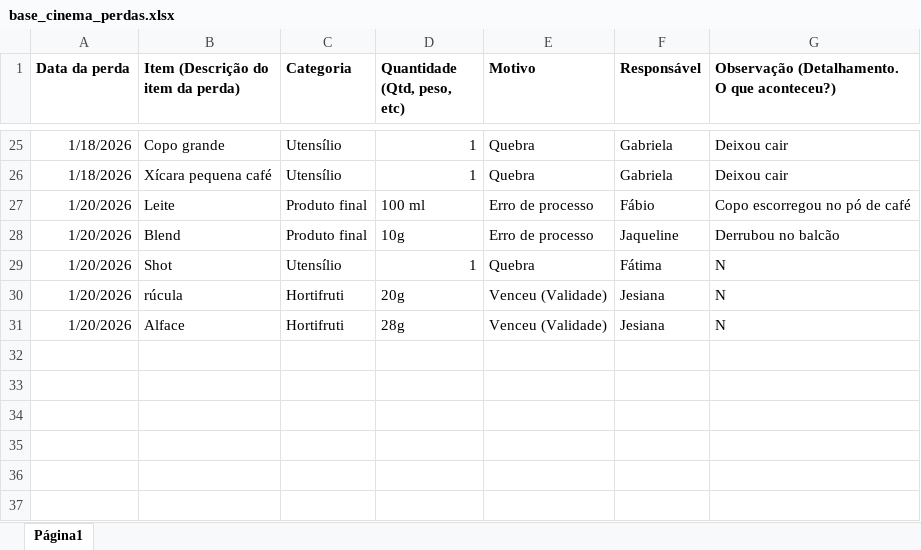
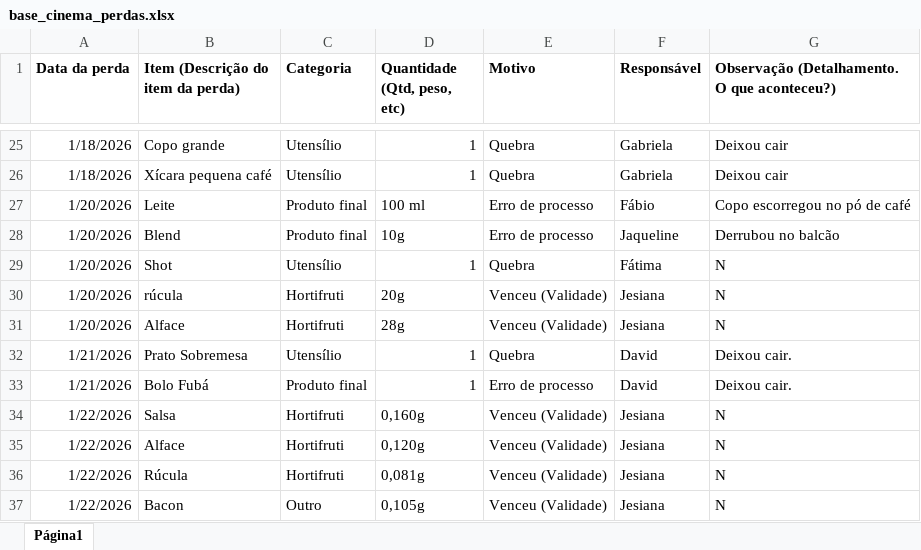
Before and after one commit to alexpereira82log-ui/scada_cafe, an Excel workbook: base_cinema_perdas.xlsx, sheet Página1, drawn as a sheet; only a part is shown, gaps mark what is left out; values as stored, in another font and other column widths than the file's, no borders; charts and pictures not drawn; the diff names each change by its address in the sheet, - before the commit and + after, or states it on an @@ line.

```diff
--- a/base_cinema_perdas.xlsx (sheet Página1)
+++ b/base_cinema_perdas.xlsx (sheet Página1)
+row 32: 1/21/2026 | Prato Sobremesa | Utensílio | 1 | Quebra | David | Deixou cair.
+row 33: 1/21/2026 | Bolo Fubá | Produto final | 1 | Erro de processo | David | Deixou cair.
+row 34: 1/22/2026 | Salsa | Hortifruti | 0,160g | Venceu (Validade) | Jesiana | N
+row 35: 1/22/2026 | Alface | Hortifruti | 0,120g | Venceu (Validade) | Jesiana | N
+row 36: 1/22/2026 | Rúcula | Hortifruti | 0,081g | Venceu (Validade) | Jesiana | N
+row 37: 1/22/2026 | Bacon | Outro | 0,105g | Venceu (Validade) | Jesiana | N
```
Also changed, not shown: base_bps.xlsx, base_bps_comissao.xlsx, 11 other files.
